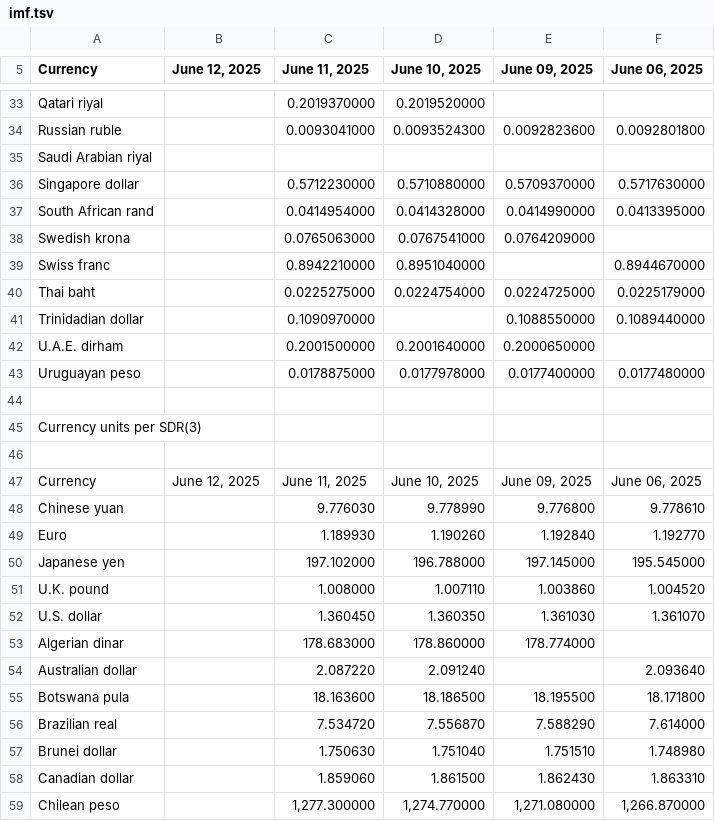
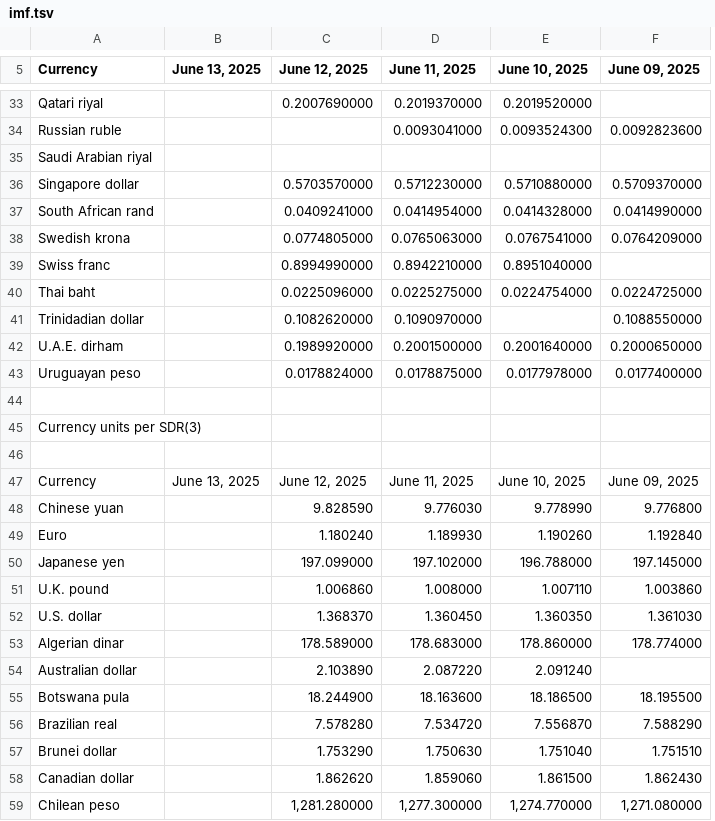
Before and after one commit to instant-solutions/quarkus-moneta-data, a TSV file: imf.tsv, drawn as a sheet; only a part is shown, gaps mark what is left out; removed rows and columns are numbered as before the commit, all else as after; the diff covers the shown part only; the diff names each change by its address in the sheet, - before the commit and + after, or states it on an @@ line.

```diff
--- a/imf.tsv
+++ b/imf.tsv
+column B (June 13, 2025), row 47: June 13, 2025
-column F (June 06, 2025), rows 34-59: 0.0092801800 |  | 0.5717630000 | 0.0413395000 |  | 0.8944670000 | 0.0225179000 | 0.1089440000 |  | 0.0177480000 |  |  |  | June 06, 2025 | 9.778610 | 1.192770 | 195.545000 | 1.004520 | 1.361070 |  | 2.093640 | 18.171800 | 7.614000 | 1.748980 | 1.863310 | 1,266.870000
-C33 (June 12, 2025): (empty)
+C33 (June 12, 2025): 0.2007690000
-C36 (June 12, 2025): (empty)
+C36 (June 12, 2025): 0.5703570000
-C37 (June 12, 2025): (empty)
+C37 (June 12, 2025): 0.0409241000
-C38 (June 12, 2025): (empty)
+C38 (June 12, 2025): 0.0774805000
-C39 (June 12, 2025): (empty)
+C39 (June 12, 2025): 0.8994990000
-C40 (June 12, 2025): (empty)
+C40 (June 12, 2025): 0.0225096000
-C41 (June 12, 2025): (empty)
+C41 (June 12, 2025): 0.1082620000
-C42 (June 12, 2025): (empty)
+C42 (June 12, 2025): 0.1989920000
-C43 (June 12, 2025): (empty)
+C43 (June 12, 2025): 0.0178824000
-C48 (June 12, 2025): (empty)
+C48 (June 12, 2025): 9.828590
-C49 (June 12, 2025): (empty)
+C49 (June 12, 2025): 1.180240
-C50 (June 12, 2025): (empty)
+C50 (June 12, 2025): 197.099000
-C51 (June 12, 2025): (empty)
+C51 (June 12, 2025): 1.006860
-C52 (June 12, 2025): (empty)
+C52 (June 12, 2025): 1.368370
-C53 (June 12, 2025): (empty)
+C53 (June 12, 2025): 178.589000
-C54 (June 12, 2025): (empty)
+C54 (June 12, 2025): 2.103890
-C55 (June 12, 2025): (empty)
+C55 (June 12, 2025): 18.244900
-C56 (June 12, 2025): (empty)
+C56 (June 12, 2025): 7.578280
-C57 (June 12, 2025): (empty)
+C57 (June 12, 2025): 1.753290
-C58 (June 12, 2025): (empty)
+C58 (June 12, 2025): 1.862620
-C59 (June 12, 2025): (empty)
+C59 (June 12, 2025): 1,281.280000
```
Also changed, not shown: 47 edited cells elsewhere in this file.
